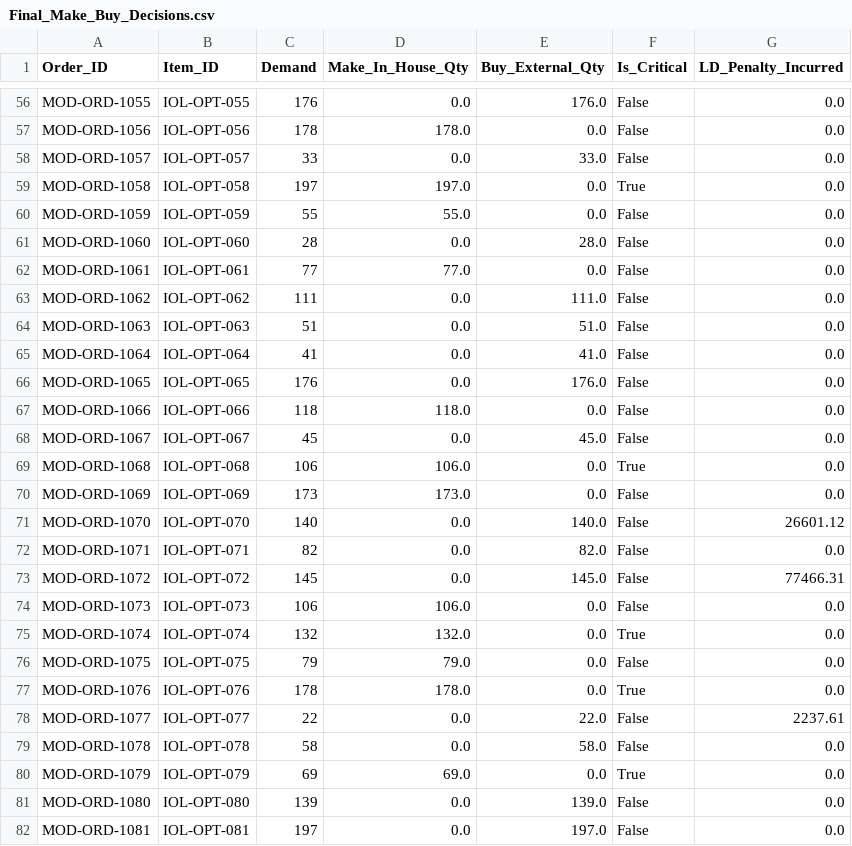
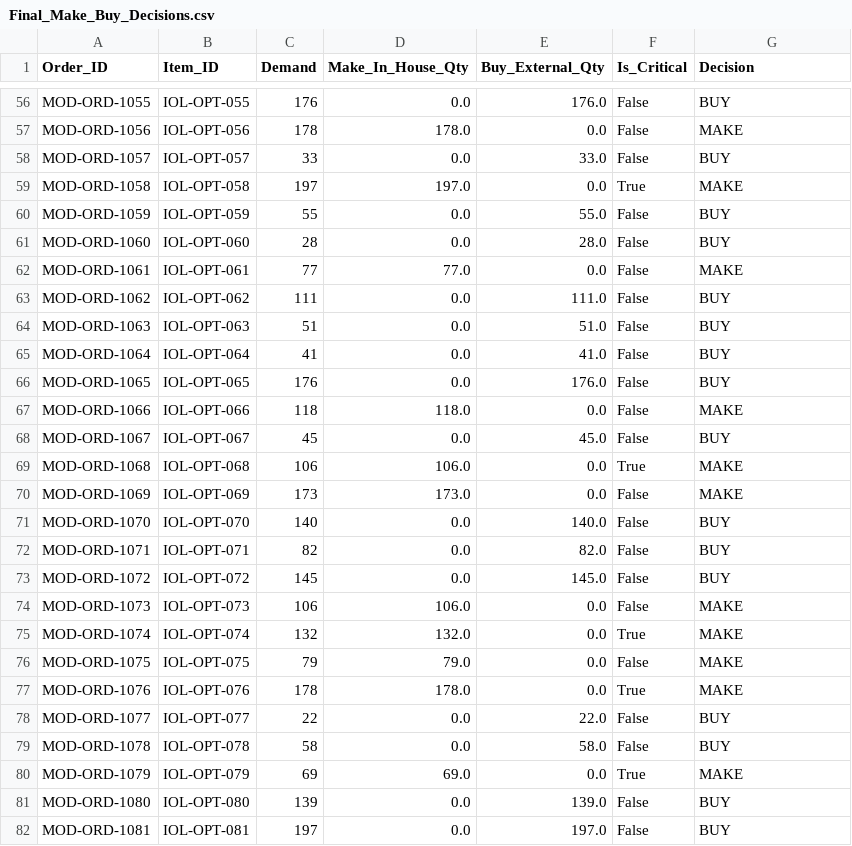
Before and after one commit to Anuj472/make_and_buy, a CSV file: Final_Make_Buy_Decisions.csv, drawn as a sheet; only a part is shown, gaps mark what is left out; the diff covers the shown part only; the diff names each change by its address in the sheet, - before the commit and + after, or states it on an @@ line.

```diff
--- a/Final_Make_Buy_Decisions.csv
+++ b/Final_Make_Buy_Decisions.csv
-G1: LD_Penalty_Incurred
+G1: Decision
-G56 (Decision): 0.0
+G56 (Decision): BUY
-G57 (Decision): 0.0
+G57 (Decision): MAKE
-G58 (Decision): 0.0
+G58 (Decision): BUY
-G59 (Decision): 0.0
+G59 (Decision): MAKE
-D60 (Make_In_House_Qty): 55.0
+D60 (Make_In_House_Qty): 0.0
-E60 (Buy_External_Qty): 0.0
+E60 (Buy_External_Qty): 55.0
-G60:G61 (Decision): 0.0
+G60:G61 (Decision): BUY
-G62 (Decision): 0.0
+G62 (Decision): MAKE
-G63:G66 (Decision): 0.0
+G63:G66 (Decision): BUY
-G67 (Decision): 0.0
+G67 (Decision): MAKE
-G68 (Decision): 0.0
+G68 (Decision): BUY
-G69:G70 (Decision): 0.0
+G69:G70 (Decision): MAKE
-G71 (Decision): 26601.12
+G71 (Decision): BUY
-G72 (Decision): 0.0
+G72 (Decision): BUY
-G73 (Decision): 77466.31
+G73 (Decision): BUY
-G74:G77 (Decision): 0.0
+G74:G77 (Decision): MAKE
-G78 (Decision): 2237.61
+G78 (Decision): BUY
-G79 (Decision): 0.0
+G79 (Decision): BUY
-G80 (Decision): 0.0
+G80 (Decision): MAKE
-G81:G82 (Decision): 0.0
+G81:G82 (Decision): BUY
```
Also changed, not shown: 81 edited cells elsewhere in this file, 1 other file.
